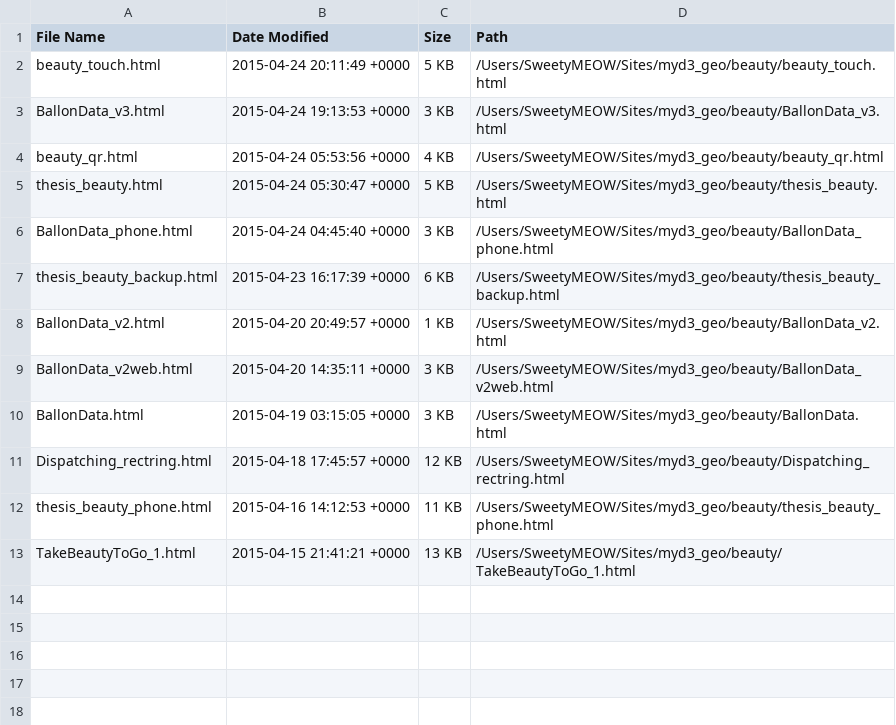
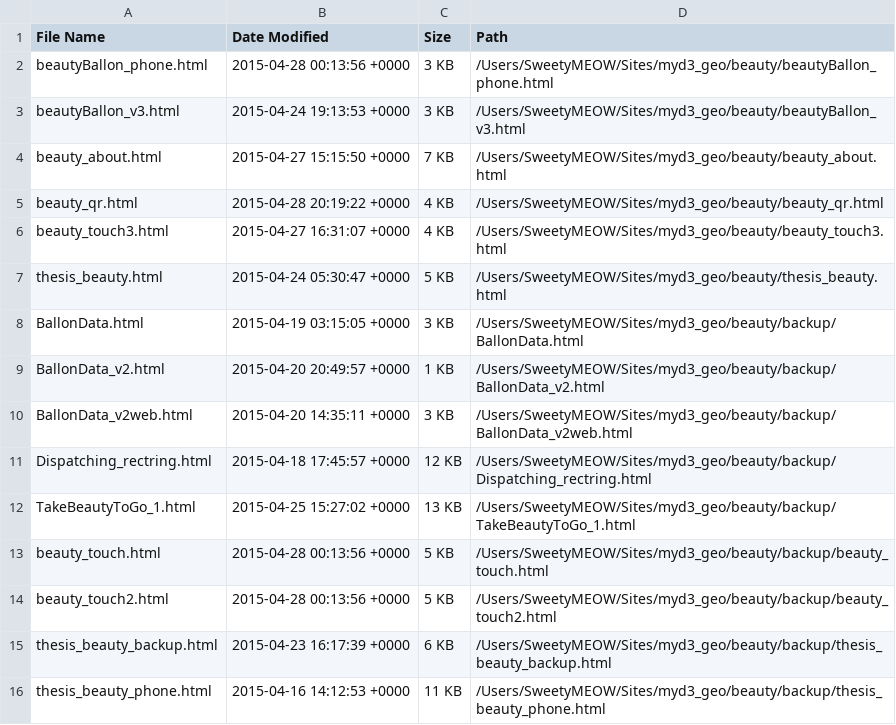
Before and after one commit to Sweetymeow/myd3_geo, a CSV file: beauty.csv, drawn as a sheet.

```diff
--- a/beauty.csv
+++ b/beauty.csv
@@ -1,13 +1,16 @@
 File Name,Date Modified,Size,Path
-beauty_touch.html,2015-04-24 20:11:49 +0000,5 KB,/Users/SweetyMEOW/Sites/myd3_geo/beauty/beauty_touch.html
-BallonData_v3.html,2015-04-24 19:13:53 +0000,3 KB,/Users/SweetyMEOW/Sites/myd3_geo/beauty/BallonData_v3.html
-beauty_qr.html,2015-04-24 05:53:56 +0000,4 KB,/Users/SweetyMEOW/Sites/myd3_geo/beauty/beauty_qr.html
+beautyBallon_phone.html,2015-04-28 00:13:56 +0000,3 KB,/Users/SweetyMEOW/Sites/myd3_geo/beauty/beautyBallon_phone.html
+beautyBallon_v3.html,2015-04-24 19:13:53 +0000,3 KB,/Users/SweetyMEOW/Sites/myd3_geo/beauty/beautyBallon_v3.html
+beauty_about.html,2015-04-27 15:15:50 +0000,7 KB,/Users/SweetyMEOW/Sites/myd3_geo/beauty/beauty_about.html
+beauty_qr.html,2015-04-28 20:19:22 +0000,4 KB,/Users/SweetyMEOW/Sites/myd3_geo/beauty/beauty_qr.html
+beauty_touch3.html,2015-04-27 16:31:07 +0000,4 KB,/Users/SweetyMEOW/Sites/myd3_geo/beauty/beauty_touch3.html
 thesis_beauty.html,2015-04-24 05:30:47 +0000,5 KB,/Users/SweetyMEOW/Sites/myd3_geo/beauty/thesis_beauty.html
-BallonData_phone.html,2015-04-24 04:45:40 +0000,3 KB,/Users/SweetyMEOW/Sites/myd3_geo/beauty/BallonData_phone.html
-thesis_beauty_backup.html,2015-04-23 16:17:39 +0000,6 KB,/Users/SweetyMEOW/Sites/myd3_geo/beauty/thesis_beauty_backup.html
-BallonData_v2.html,2015-04-20 20:49:57 +0000,1 KB,/Users/SweetyMEOW/Sites/myd3_geo/beauty/BallonData_v2.html
-BallonData_v2web.html,2015-04-20 14:35:11 +0000,3 KB,/Users/SweetyMEOW/Sites/myd3_geo/beauty/BallonData_v2web.html
-BallonData.html,2015-04-19 03:15:05 +0000,3 KB,/Users/SweetyMEOW/Sites/myd3_geo/beauty/BallonData.html
-Dispatching_rectring.html,2015-04-18 17:45:57 +0000,12 KB,/Users/SweetyMEOW/Sites/myd3_geo/beauty/Dispatching_rectring.html
-thesis_beauty_phone.html,2015-04-16 14:12:53 +0000,11 KB,/Users/SweetyMEOW/Sites/myd3_geo/beauty/thesis_beauty_phone.html
-TakeBeautyToGo_1.html,2015-04-15 21:41:21 +0000,13 KB,/Users/SweetyMEOW/Sites/myd3_geo/beauty/TakeBeautyToGo_1.html
+BallonData.html,2015-04-19 03:15:05 +0000,3 KB,/Users/SweetyMEOW/Sites/myd3_geo/beauty/backup/BallonData.html
+BallonData_v2.html,2015-04-20 20:49:57 +0000,1 KB,/Users/SweetyMEOW/Sites/myd3_geo/beauty/backup/BallonData_v2.html
+BallonData_v2web.html,2015-04-20 14:35:11 +0000,3 KB,/Users/SweetyMEOW/Sites/myd3_geo/beauty/backup/BallonData_v2web.html
+Dispatching_rectring.html,2015-04-18 17:45:57 +0000,12 KB,/Users/SweetyMEOW/Sites/myd3_geo/beauty/backup/Dispatching_rectring.html
+TakeBeautyToGo_1.html,2015-04-25 15:27:02 +0000,13 KB,/Users/SweetyMEOW/Sites/myd3_geo/beauty/backup/TakeBeautyToGo_1.html
+beauty_touch.html,2015-04-28 00:13:56 +0000,5 KB,/Users/SweetyMEOW/Sites/myd3_geo/beauty/backup/beauty_touch.html
+beauty_touch2.html,2015-04-28 00:13:56 +0000,5 KB,/Users/SweetyMEOW/Sites/myd3_geo/beauty/backup/beauty_touch2.html
+thesis_beauty_backup.html,2015-04-23 16:17:39 +0000,6 KB,/Users/SweetyMEOW/Sites/myd3_geo/beauty/backup/thesis_beauty_backup.html
+thesis_beauty_phone.html,2015-04-16 14:12:53 +0000,11 KB,/Users/SweetyMEOW/Sites/myd3_geo/beauty/backup/thesis_beauty_phone.html
```
Also changed, not shown: Files.csv, 13 other files.
